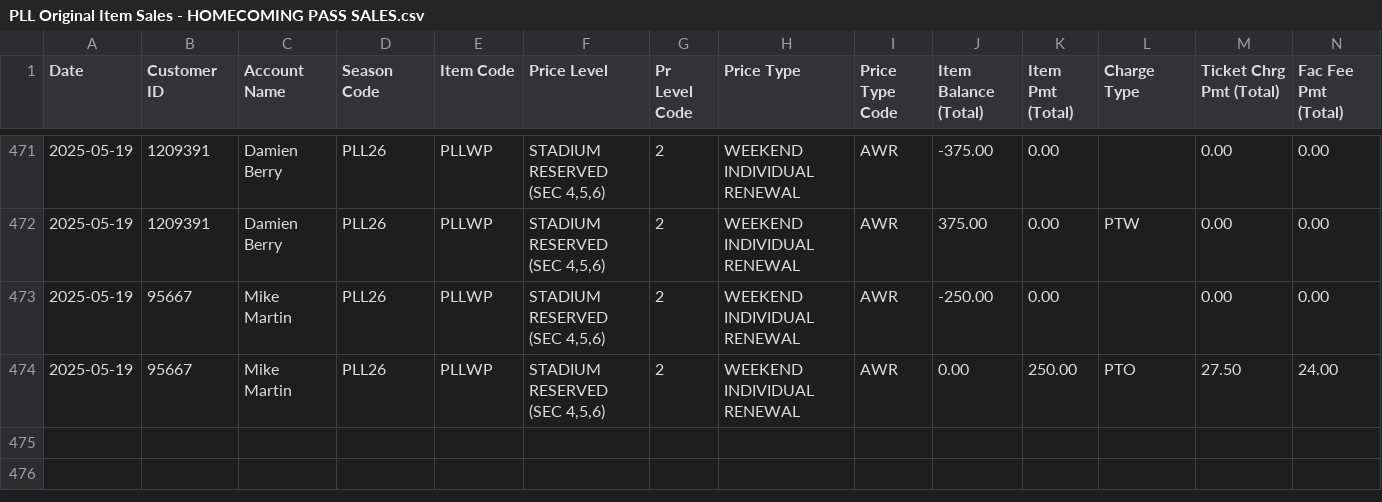
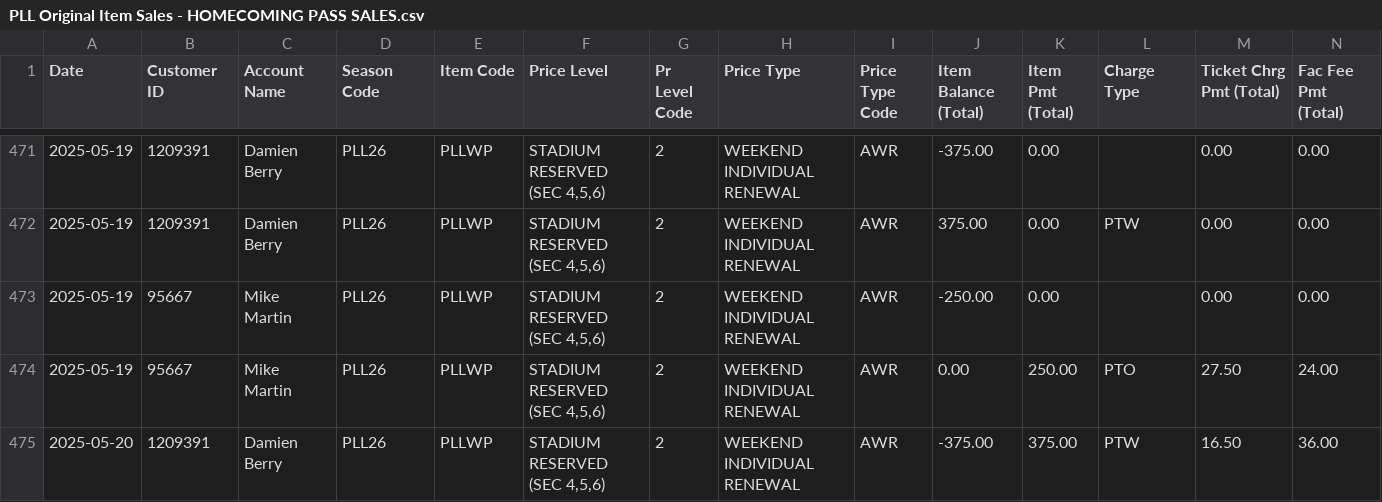
Before and after one commit to spuchta/PLL_BI_TIX, a CSV file: sales-reports/Denver/PLL Original Item Sales - HOMECOMING PASS SALES.csv, drawn as a sheet; only a part is shown, gaps mark what is left out; rows hold the shown columns only; the diff names each change by its address in the sheet, - before the commit and + after, or states it on an @@ line.

```diff
--- a/sales-reports/Denver/PLL Original Item Sales - HOMECOMING PASS SALES.csv
+++ b/sales-reports/Denver/PLL Original Item Sales - HOMECOMING PASS SALES.csv
+row 475: 2025-05-20 | 1209391 | Damien Berry | PLL26 | PLLWP | STADIUM RESERVED (SEC 4,5,6) | 2 | WEEKEND INDIVIDUAL RENEWAL | AWR | -375.00 | 375.00 | PTW | 16.50 | 36.00
```
Also changed, not shown: sales-reports/Chicago/MW EX25 PLL Sales.csv, sales-reports/Denver/PLL Original Item Sales - SINGLE TICKET SALES.csv, 3 other files.
